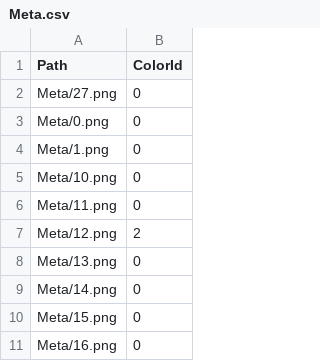
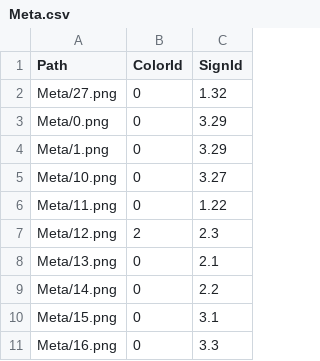
Before and after one commit to sruthi-batchala/ai, a CSV file: Meta.csv, drawn as a sheet; only a part is shown; the diff names each change by its address in the sheet, - before the commit and + after, or states it on an @@ line.

Commit message:
Meta.csv

```diff
--- a/Meta.csv
+++ b/Meta.csv
+column C (SignId), rows 2-11: 1.32 | 3.29 | 3.29 | 3.27 | 1.22 | 2.3 | 2.1 | 2.2 | 3.1 | 3.3
```
